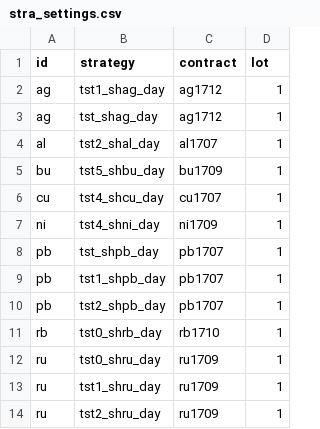
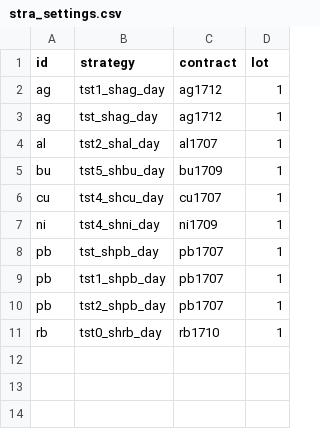
Before and after one commit to 19199883/MyDoc, a CSV file: meditations/operation/strategy_update/shfe/day/stra_settings.csv, drawn as a sheet.

Commit message:
update staategy setting for Medi

```diff
--- a/meditations/operation/strategy_update/shfe/day/stra_settings.csv
+++ b/meditations/operation/strategy_update/shfe/day/stra_settings.csv
@@ -11,4 +11 @@ pb,tst2_shpb_day,pb1707,1
 rb,tst0_shrb_day,rb1710,1
-ru,tst0_shru_day,ru1709,1
-ru,tst1_shru_day,ru1709,1
-ru,tst2_shru_day,ru1709,1
```
Also changed, not shown: meditations/operation/strategy_update/shfe/night/stra_sett_ngt96.csv.
